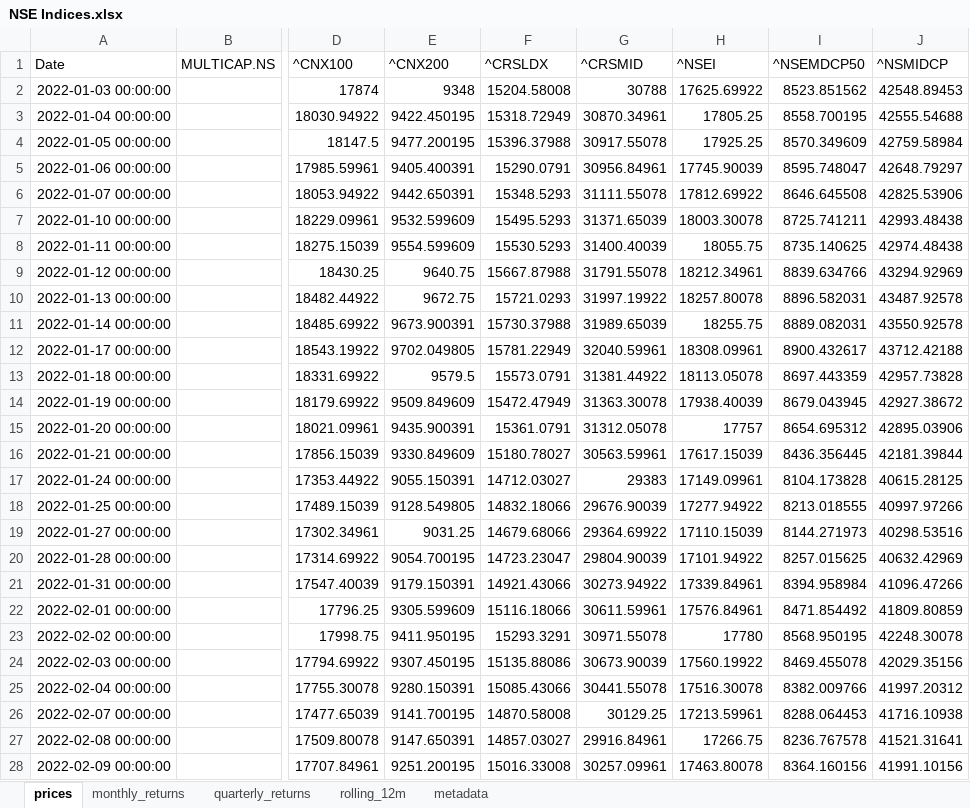
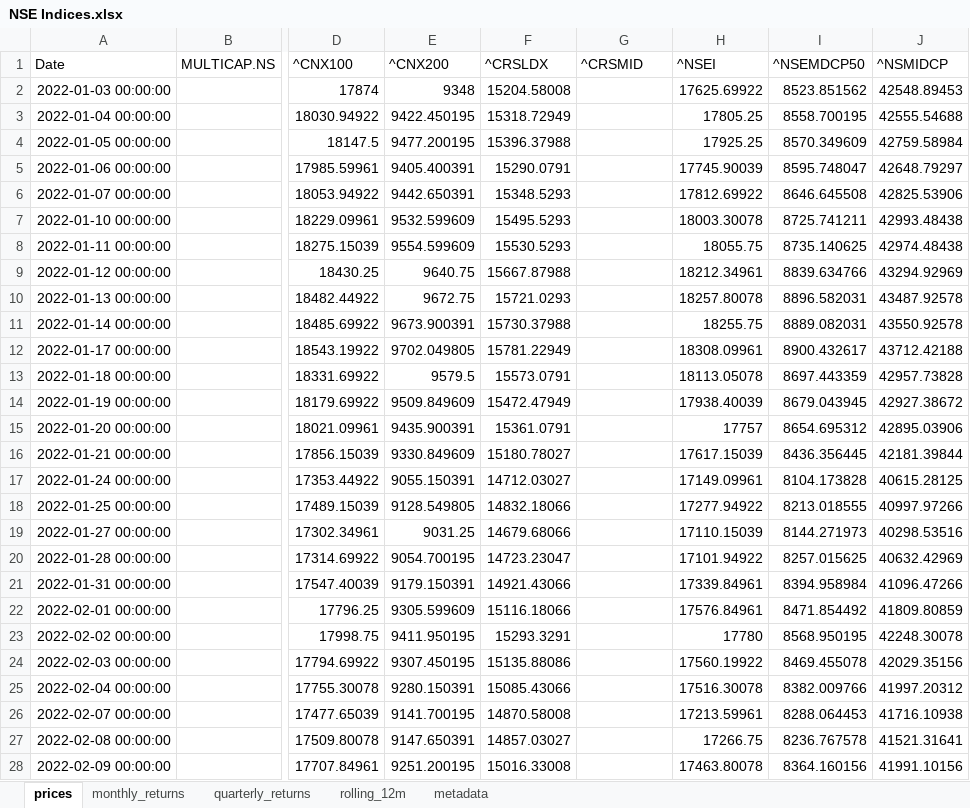
Before and after one commit to rahulshirke7951/stock-sector-dashboard, an Excel workbook: dashboards/NSE Indices.xlsx, sheet prices, drawn as a sheet; only a part is shown, gaps mark what is left out; values as stored, in another font and other column widths than the file's, no borders; the diff covers the shown part only; the diff names each change by its address in the sheet, - before the commit and + after, or states it on an @@ line.

```diff
--- a/dashboards/NSE Indices.xlsx (sheet prices)
+++ b/dashboards/NSE Indices.xlsx (sheet prices)
-G2 (^CRSMID): 30788
+G2 (^CRSMID): (empty)
-G3 (^CRSMID): 30870.34961
+G3 (^CRSMID): (empty)
-G4 (^CRSMID): 30917.55078
+G4 (^CRSMID): (empty)
-G5 (^CRSMID): 30956.84961
+G5 (^CRSMID): (empty)
-G6 (^CRSMID): 31111.55078
+G6 (^CRSMID): (empty)
-G7 (^CRSMID): 31371.65039
+G7 (^CRSMID): (empty)
-G8 (^CRSMID): 31400.40039
+G8 (^CRSMID): (empty)
-G9 (^CRSMID): 31791.55078
+G9 (^CRSMID): (empty)
-G10 (^CRSMID): 31997.19922
+G10 (^CRSMID): (empty)
-G11 (^CRSMID): 31989.65039
+G11 (^CRSMID): (empty)
-G12 (^CRSMID): 32040.59961
+G12 (^CRSMID): (empty)
-G13 (^CRSMID): 31381.44922
+G13 (^CRSMID): (empty)
-G14 (^CRSMID): 31363.30078
+G14 (^CRSMID): (empty)
-G15 (^CRSMID): 31312.05078
+G15 (^CRSMID): (empty)
-G16 (^CRSMID): 30563.59961
+G16 (^CRSMID): (empty)
-G17 (^CRSMID): 29383
+G17 (^CRSMID): (empty)
-G18 (^CRSMID): 29676.90039
+G18 (^CRSMID): (empty)
-G19 (^CRSMID): 29364.69922
+G19 (^CRSMID): (empty)
-G20 (^CRSMID): 29804.90039
+G20 (^CRSMID): (empty)
-G21 (^CRSMID): 30273.94922
+G21 (^CRSMID): (empty)
-G22 (^CRSMID): 30611.59961
+G22 (^CRSMID): (empty)
-G23 (^CRSMID): 30971.55078
+G23 (^CRSMID): (empty)
-G24 (^CRSMID): 30673.90039
+G24 (^CRSMID): (empty)
-G25 (^CRSMID): 30441.55078
+G25 (^CRSMID): (empty)
-G26 (^CRSMID): 30129.25
+G26 (^CRSMID): (empty)
-G27 (^CRSMID): 29916.84961
+G27 (^CRSMID): (empty)
-G28 (^CRSMID): 30257.09961
+G28 (^CRSMID): (empty)
```
Also changed, not shown: 1 added row and 1127 edited cells elsewhere in this sheet, sheet rolling_12m, sheet monthly_returns, sheet quarterly_returns, dashboards/Banking.xlsx, dashboards/Energy.xlsx, 8 other files.
